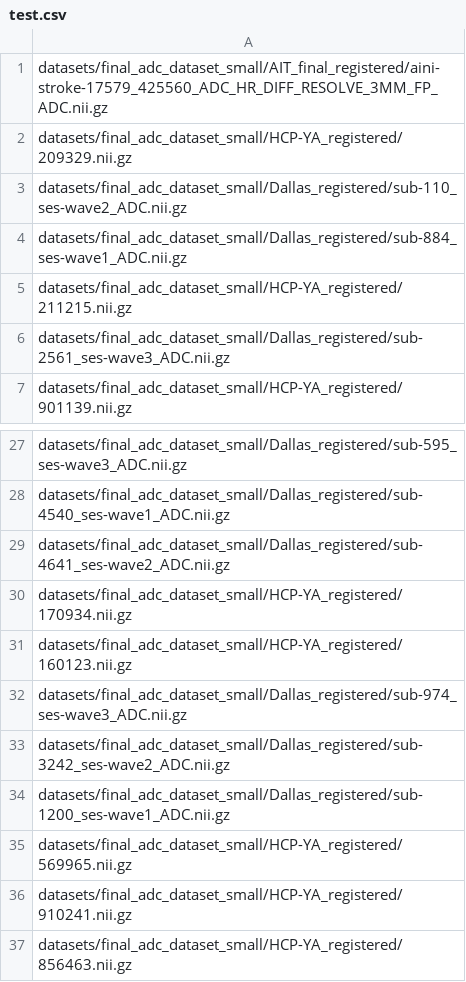
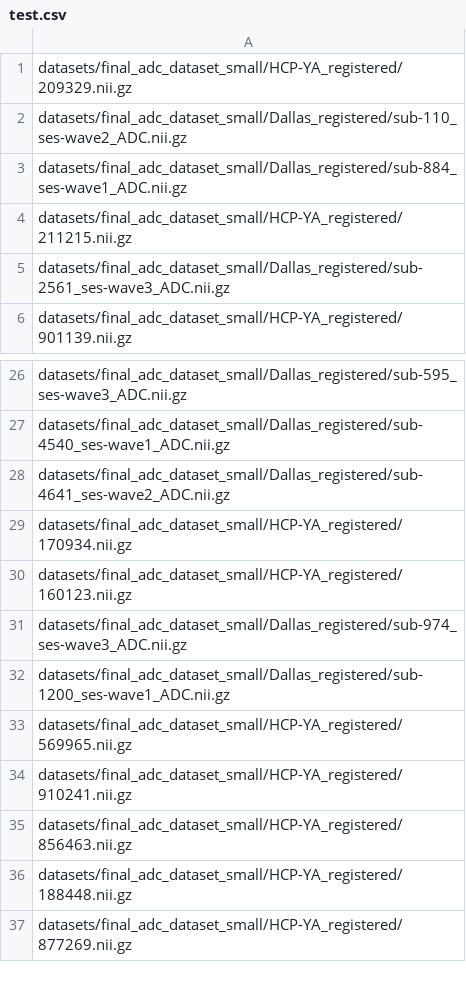
Before and after one commit to theotimefd/AnoDiffExperiments, a CSV file: data_splits_lists/final_adc_dataset_small_added_ixi/test.csv, drawn as a sheet; only a part is shown, gaps mark what is left out; the shorter side is filled out with more unchanged rows; the diff names each change by its address in the sheet, - before the commit and + after, or states it on an @@ line.

```diff
--- a/data_splits_lists/final_adc_dataset_small_added_ixi/test.csv
+++ b/data_splits_lists/final_adc_dataset_small_added_ixi/test.csv
-row 1: datasets/final_adc_dataset_small/AIT_final_registered/aini-stroke-17579_425560_ADC_HR_DIFF_RESOLVE_3MM_FP_ADC.nii.gz
-row 33: datasets/final_adc_dataset_small/Dallas_registered/sub-3242_ses-wave2_ADC.nii.gz
```
Also changed, not shown: data_splits_lists/final_adc_dataset_small_added_ixi/exclude.csv, data_splits_lists/final_adc_dataset_small_added_ixi/val.csv, 25 other files.
